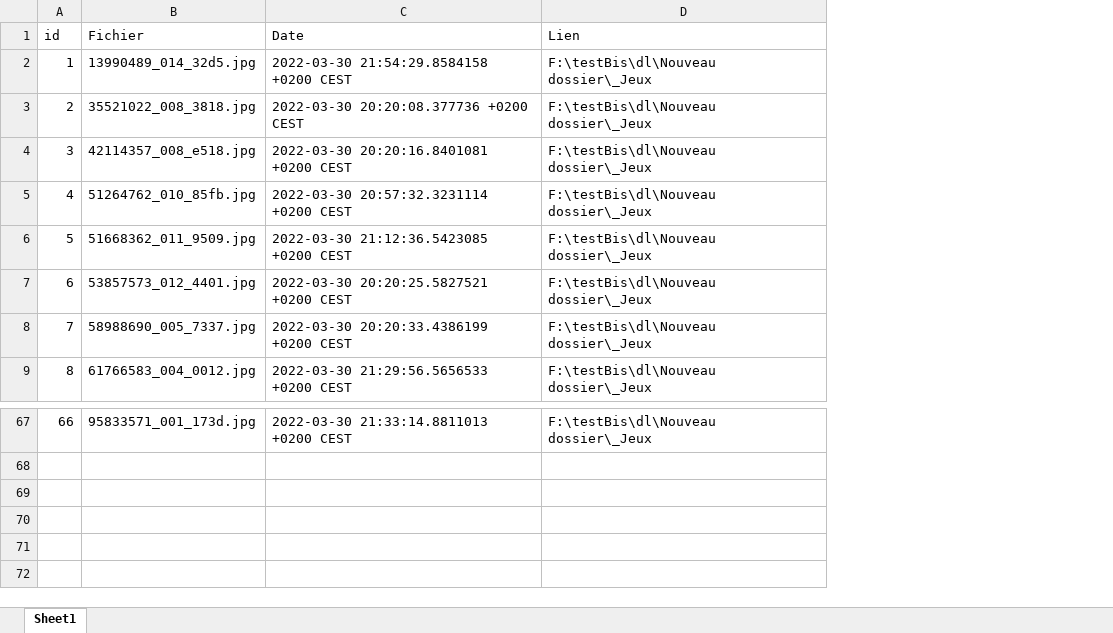
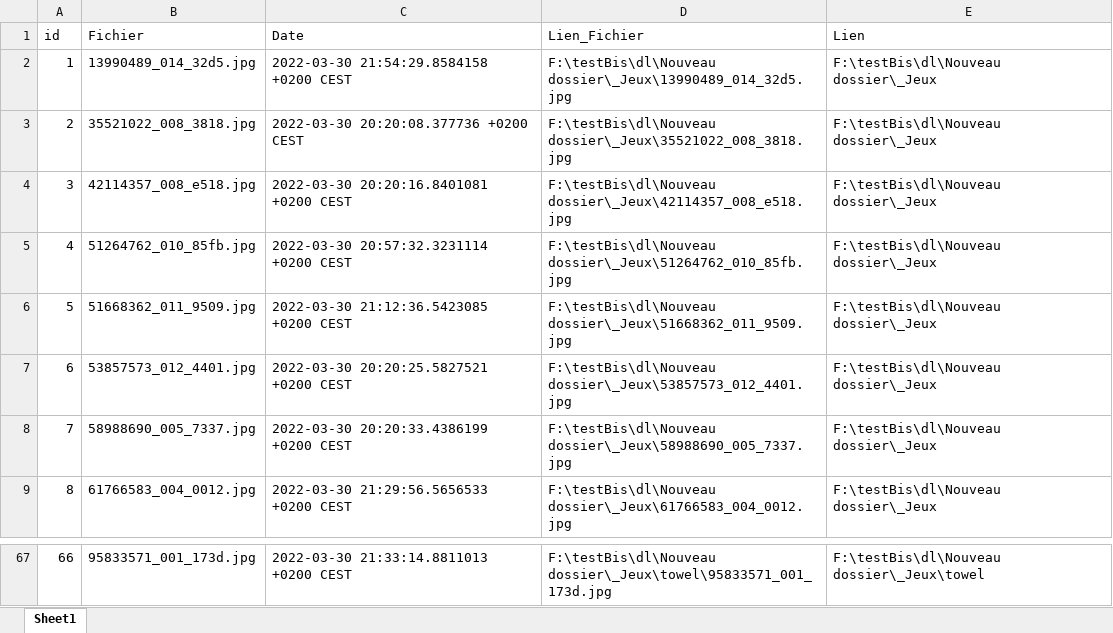
Before and after one commit to LaM0uette/FilesDIROld, an Excel workbook: FilesDIR_Data.xlsx, sheet Sheet1, drawn as a sheet; only a part is shown, gaps mark what is left out; values as stored, in another font and other column widths than the file's, no borders; addresses are those after the commit; the diff covers the shown part only; the diff names each change by its address in the sheet, - before the commit and + after, or states it on an @@ line.

```diff
--- a/FilesDIR_Data.xlsx (sheet Sheet1)
+++ b/FilesDIR_Data.xlsx (sheet Sheet1)
+column D (Lien_Fichier), rows 2-9: F:\testBis\dl\Nouveau dossier\_Jeux\13990489_014_32d5.jpg | F:\testBis\dl\Nouveau dossier\_Jeux\35521022_008_3818.jpg | F:\testBis\dl\Nouveau dossier\_Jeux\42114357_008_e518.jpg | F:\testBis\dl\Nouveau dossier\_Jeux\51264762_010_85fb.jpg | F:\testBis\dl\Nouveau dossier\_Jeux\51668362_011_9509.jpg | F:\testBis\dl\Nouveau dossier\_Jeux\53857573_012_4401.jpg | F:\testBis\dl\Nouveau dossier\_Jeux\58988690_005_7337.jpg | F:\testBis\dl\Nouveau dossier\_Jeux\61766583_004_0012.jpg; row 67: F:\testBis\dl\Nouveau dossier\_Jeux\towel\95833571_001_173d.jpg
-E67 (Lien): F:\testBis\dl\Nouveau dossier\_Jeux
+E67 (Lien): F:\testBis\dl\Nouveau dossier\_Jeux\towel
```
Also changed, not shown: 54 edited cells elsewhere in this sheet, 1 other file.
